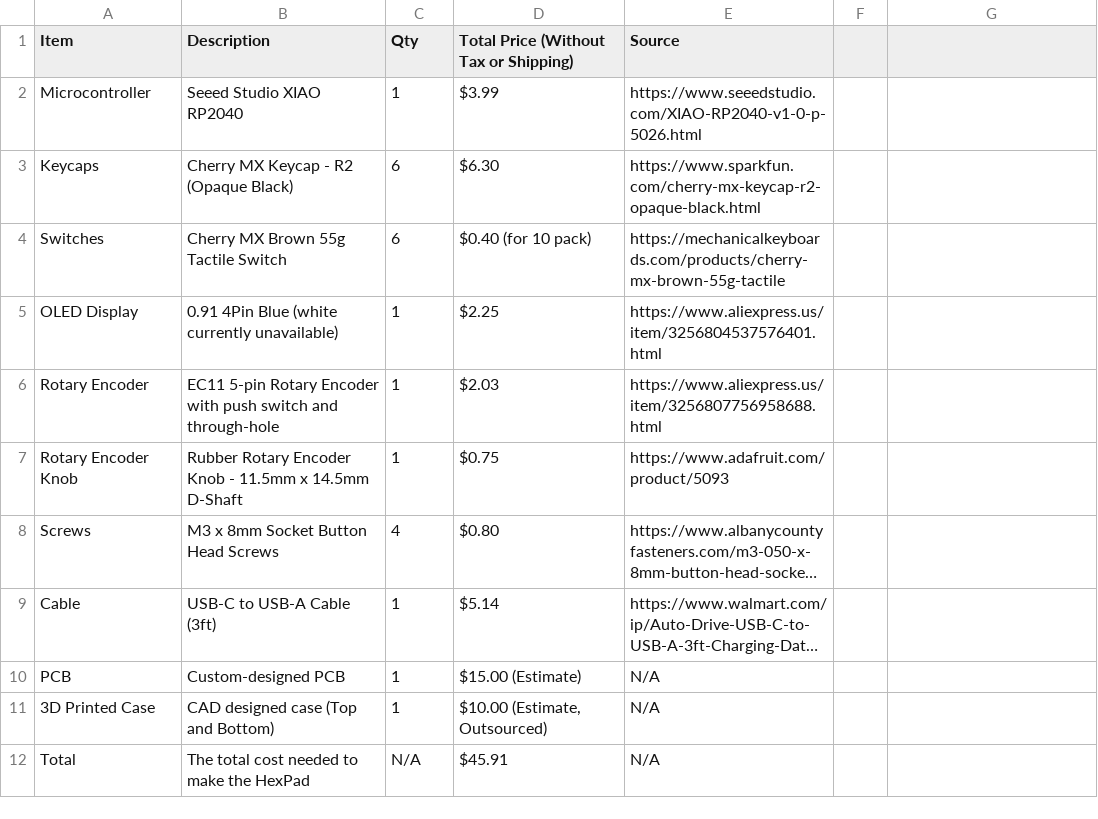
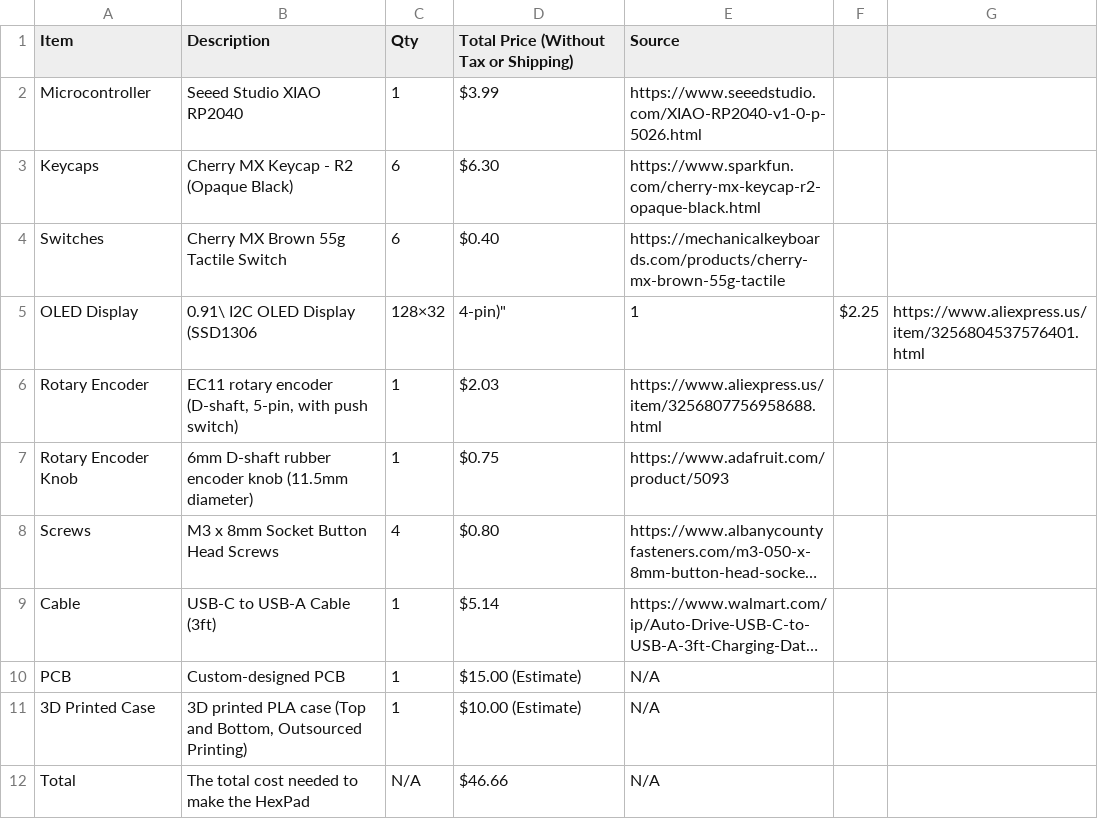
Before and after one commit to araschke001-commits/HexPad, a CSV file: BOM.csv, drawn as a sheet; long unchanged cells end in …; the diff names each change by its address in the sheet, - before the commit and + after, or states it on an @@ line.

Commit message:
Remove Ambiguity

```diff
--- a/BOM.csv
+++ b/BOM.csv
-D4: $0.40 (for 10 pack)
+D4: $0.40
-B5 (Description): 0.91 4Pin Blue (white currently unavailable)
+B5 (Description): 0.91\ I2C OLED Display (SSD1306
-C5 (Qty): 1
+C5 (Qty): 128×32
-D5: $2.25
+D5: 4-pin)"
-E5 (Source): https://www.aliexpress.us/item/3256804537576401.html
+E5 (Source): 1
-F5: (empty)
+F5: $2.25
-G5: (empty)
+G5: https://www.aliexpress.us/item/3256804537576401.html
-B6 (Description): EC11 5-pin Rotary Encoder with push switch and through-hole
+B6 (Description): EC11 rotary encoder (D-shaft, 5-pin, with push switch)
-B7 (Description): Rubber Rotary Encoder Knob - 11.5mm x 14.5mm D-Shaft
+B7 (Description): 6mm D-shaft rubber encoder knob (11.5mm diameter)
-B11 (Description): CAD designed case (Top and Bottom)
+B11 (Description): 3D printed PLA case (Top and Bottom, Outsourced Printing)
-D11: $10.00 (Estimate, Outsourced)
+D11: $10.00 (Estimate)
-D12: $45.91
+D12: $46.66
```
